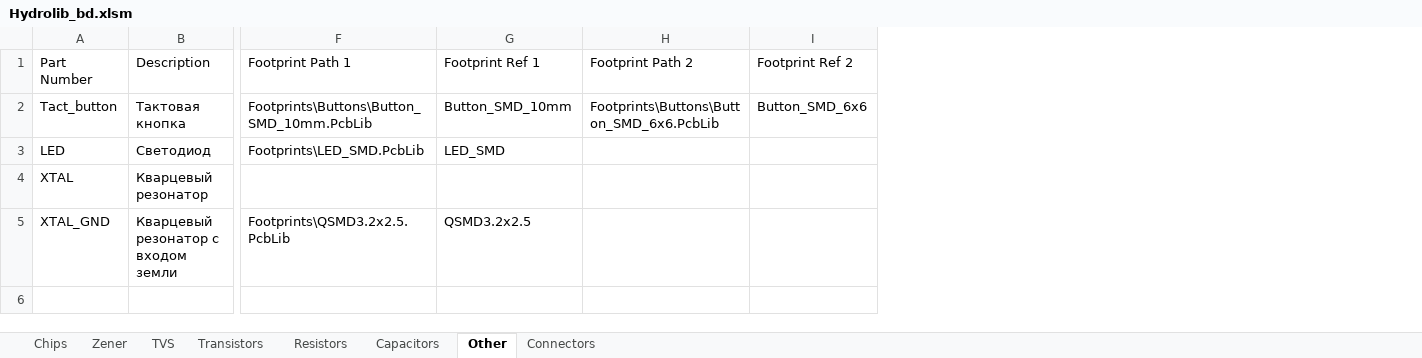
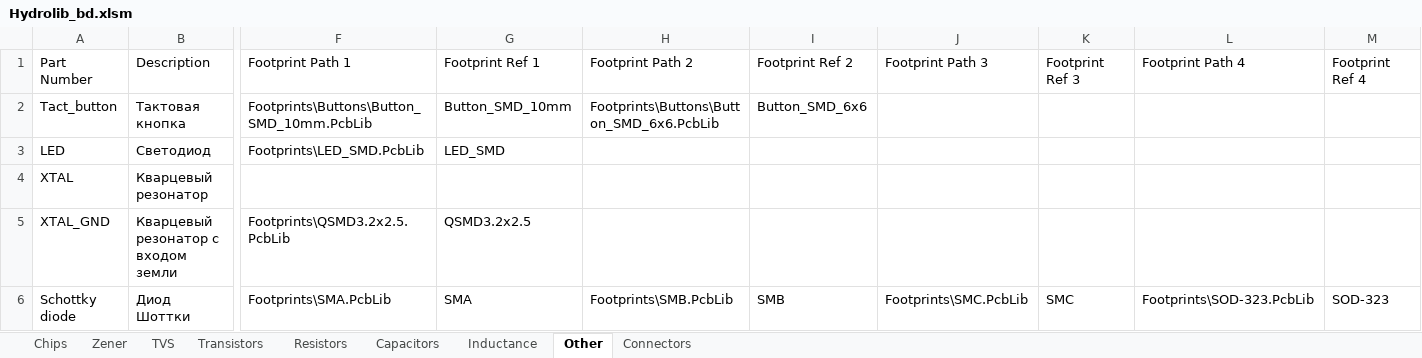
Before and after one commit to hydronautics-team/Hydrolib, an Excel workbook: Database/Hydrolib_bd.xlsm, sheet Other, drawn as a sheet; only a part is shown, gaps mark what is left out; values as stored, in another font and other column widths than the file's, no borders; rows hold the shown columns only; the diff names each change by its address in the sheet, - before the commit and + after, or states it on an @@ line.

```diff
--- a/Database/Hydrolib_bd.xlsm (sheet Other)
+++ b/Database/Hydrolib_bd.xlsm (sheet Other)
+sheet tab: Inductance
+column J, row 1: Footprint Path 3
+column K, row 1: Footprint Ref 3
+column L, row 1: Footprint Path 4
+column M, row 1: Footprint Ref 4
+row 6: Schottky diode | Диод Шоттки | Footprints\SMA.PcbLib | SMA | Footprints\SMB.PcbLib | SMB | Footprints\SMC.PcbLib | SMC | Footprints\SOD-323.PcbLib | SOD-323
```
Also changed, not shown: sheet Chips, sheet Connectors, 32 other files.
